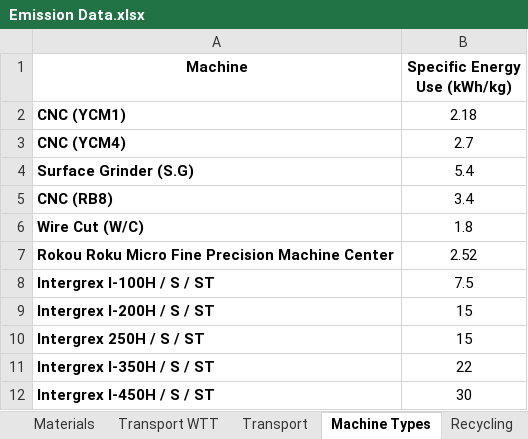
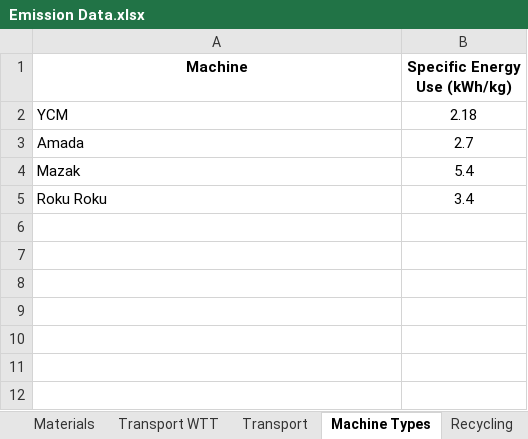
Before and after one commit to ECO-pi-app/fyp-eco-project, an Excel workbook: SPHERE/Emission Data.xlsx, sheet Machine Types, drawn as a sheet; values as stored, in another font and other column widths than the file's, no borders; the diff names each change by its address in the sheet, - before the commit and + after, or states it on an @@ line.

Commit message:
Commit 1

```diff
--- a/SPHERE/Emission Data.xlsx (sheet Machine Types)
+++ b/SPHERE/Emission Data.xlsx (sheet Machine Types)
-A2 (Machine): CNC (YCM1)
+A2 (Machine): YCM
-A2:A5 bold: on
+A2:A5 bold: off
-A3 (Machine): CNC (YCM4)
+A3 (Machine): Amada
-A4 (Machine): Surface Grinder (S.G)
+A4 (Machine): Mazak
-A5 (Machine): CNC (RB8)
+A5 (Machine): Roku Roku
-row 6: Wire Cut (W/C) | 1.8
-row 7: Rokou Roku Micro Fine Precision Machine Center | 2.52
-row 8: Intergrex I-100H / S / ST | 7.5
-row 9: Intergrex I-200H / S / ST | 15
-row 10: Intergrex 250H / S / ST | 15
-row 11: Intergrex I-350H / S / ST | 22
-row 12: Intergrex I-450H / S / ST | 30
```
